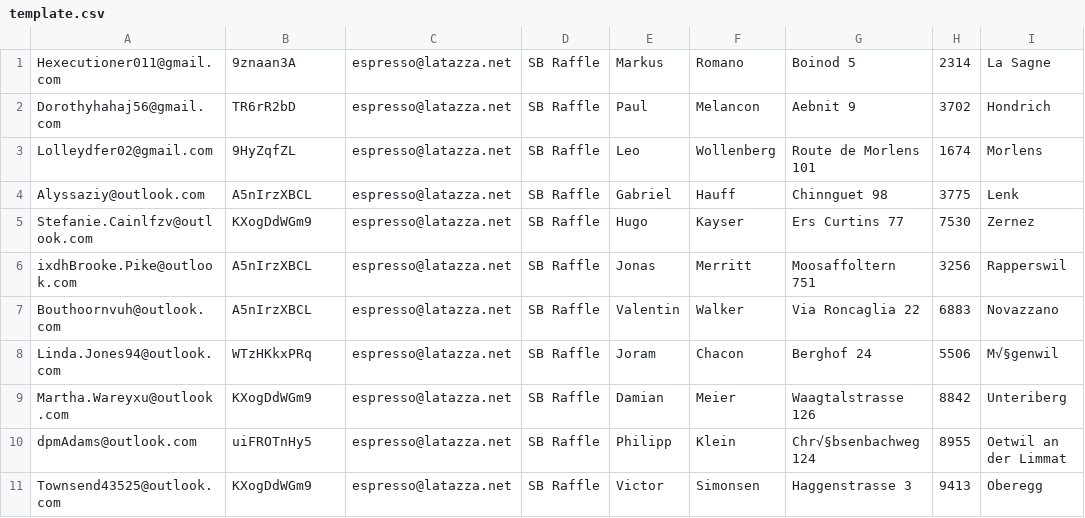
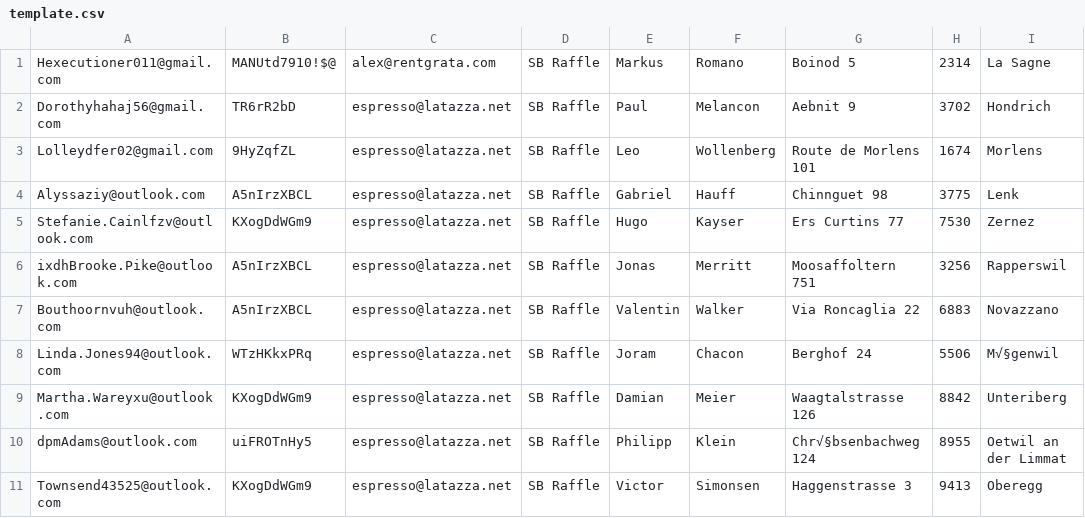
Before and after one commit to anakos9/RaffleEspresso, a CSV file: RaffleEspresso/app/clients/template.csv, drawn as a sheet; only a part is shown; the diff names each change by its address in the sheet, - before the commit and + after, or states it on an @@ line.

Commit message:
Template processing completed

```diff
--- a/RaffleEspresso/app/clients/template.csv
+++ b/RaffleEspresso/app/clients/template.csv
-B1: 9znaan3A
+B1: MANUtd7910!$@
-C1: espresso@latazza.net
+C1: alex@rentgrata.com
```
Also changed, not shown: 3 other files.
